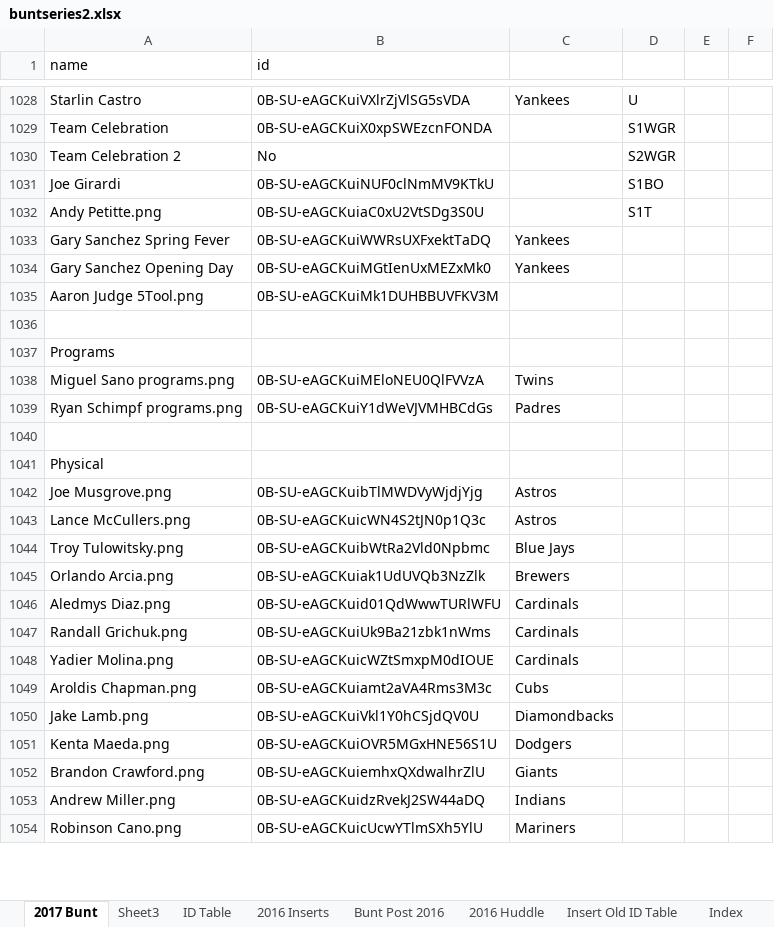
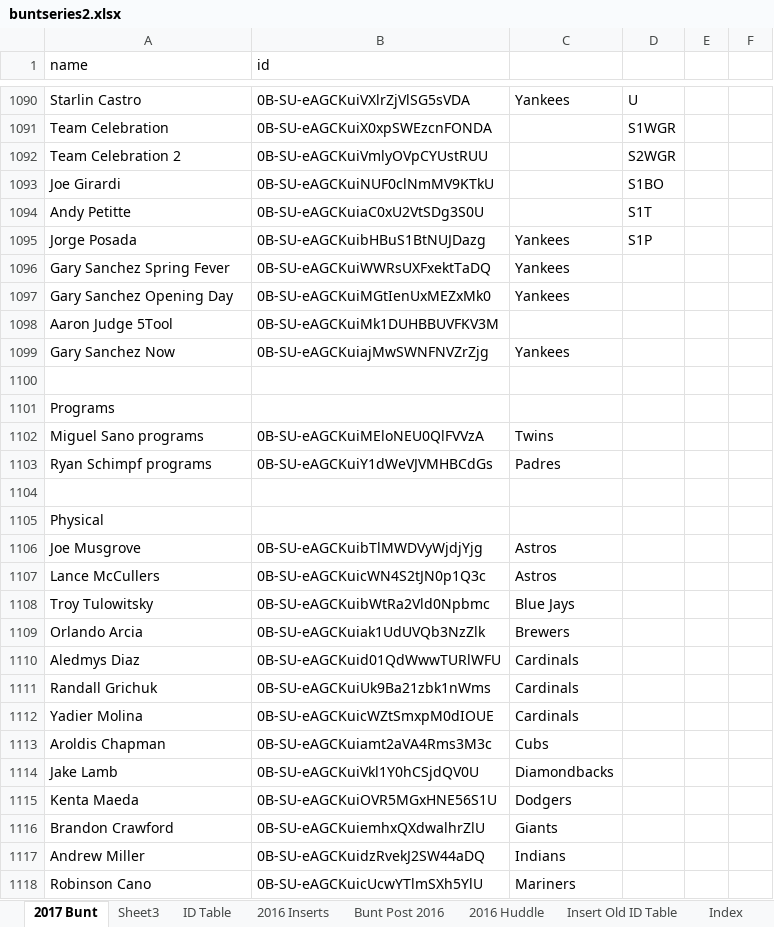
Before and after one commit to Wolfbane50/myApp, an Excel workbook: buntseries2.xlsx, sheet 2017 Bunt, drawn as a sheet; only a part is shown, gaps mark what is left out; values as stored, in another font and other column widths than the file's, no borders; conditional formats not drawn; addresses are those after the commit; the diff covers the shown part only; the diff names each change by its address in the sheet, - before the commit and + after, or states it on an @@ line.

Commit message:
Bunt Update

```diff
--- a/buntseries2.xlsx (sheet 2017 Bunt)
+++ b/buntseries2.xlsx (sheet 2017 Bunt)
-B1092 (id): No
+B1092 (id): 0B-SU-eAGCKuiVmlyOVpCYUstRUU
-A1094 (name): Andy Petitte.png
+A1094 (name): Andy Petitte
+row 1095: Jorge Posada | 0B-SU-eAGCKuibHBuS1BtNUJDazg | Yankees | S1P
-A1098 (name): Aaron Judge 5Tool.png
+A1098 (name): Aaron Judge 5Tool
+row 1099: Gary Sanchez Now | 0B-SU-eAGCKuiajMwSWNFNVZrZjg | Yankees
-A1102 (name): Miguel Sano programs.png
+A1102 (name): Miguel Sano programs
-A1103 (name): Ryan Schimpf programs.png
+A1103 (name): Ryan Schimpf programs
-A1106 (name): Joe Musgrove.png
+A1106 (name): Joe Musgrove
-A1107 (name): Lance McCullers.png
+A1107 (name): Lance McCullers
-A1108 (name): Troy Tulowitsky.png
+A1108 (name): Troy Tulowitsky
-A1109 (name): Orlando Arcia.png
+A1109 (name): Orlando Arcia
-A1110 (name): Aledmys Diaz.png
+A1110 (name): Aledmys Diaz
-A1111 (name): Randall Grichuk.png
+A1111 (name): Randall Grichuk
-A1112 (name): Yadier Molina.png
+A1112 (name): Yadier Molina
-A1113 (name): Aroldis Chapman.png
+A1113 (name): Aroldis Chapman
-A1114 (name): Jake Lamb.png
+A1114 (name): Jake Lamb
-A1115 (name): Kenta Maeda.png
+A1115 (name): Kenta Maeda
-A1116 (name): Brandon Crawford.png
+A1116 (name): Brandon Crawford
-A1117 (name): Andrew Miller.png
+A1117 (name): Andrew Miller
-A1118 (name): Robinson Cano.png
+A1118 (name): Robinson Cano
```
Also changed, not shown: 63 added rows, 1 removed row and 218 edited cells elsewhere in this sheet, 2 other files.
